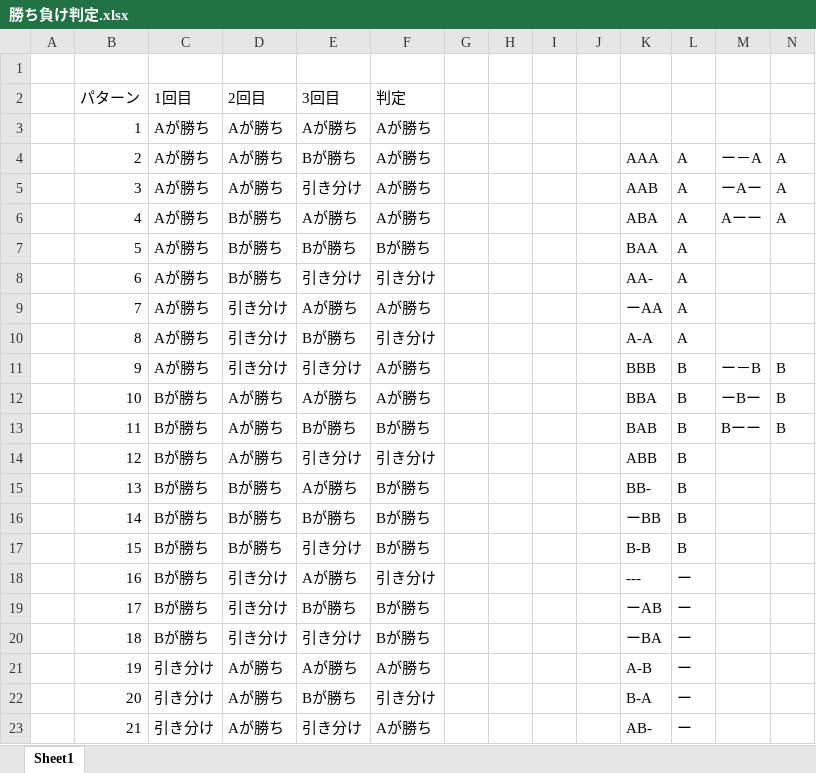
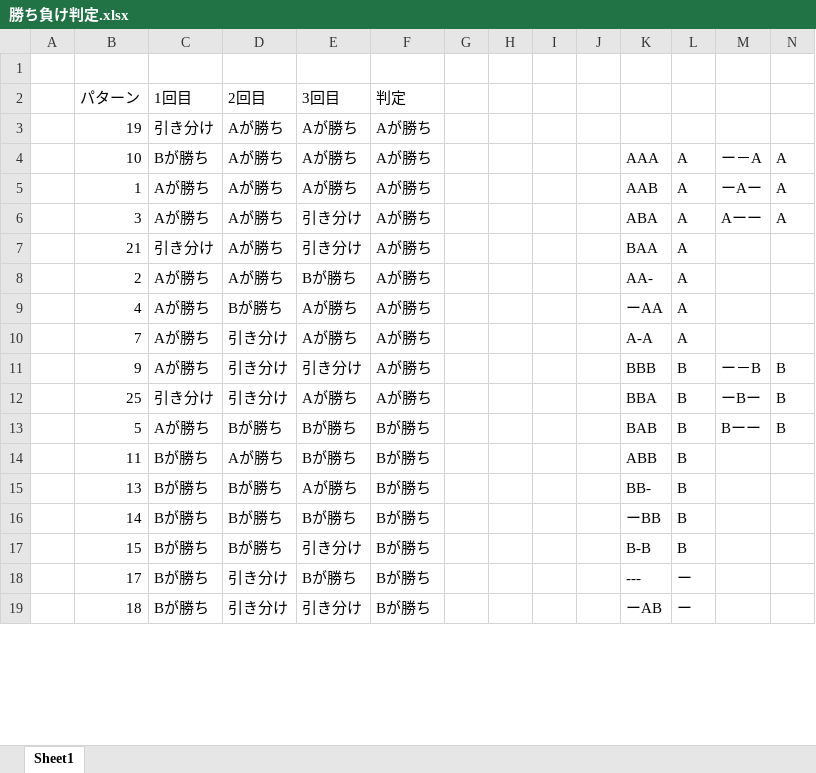
Before and after one commit to nsc-kiwamu/traning-takeda, an Excel workbook: doc/traning12/勝ち負け判定.xlsx, sheet Sheet1, drawn as a sheet; only a part is shown; values as stored, in another font and other column widths than the file's, no cell formats; removed rows and columns are numbered as before the commit, all else as after; the diff covers the shown part only; the diff names each change by its address in the sheet, - before the commit and + after, or states it on an @@ line.

```diff
--- a/doc/traning12/勝ち負け判定.xlsx (sheet Sheet1)
+++ b/doc/traning12/勝ち負け判定.xlsx (sheet Sheet1)
+row 3:  | 19 | 引き分け | Aが勝ち | Aが勝ち | Aが勝ち
+row 4:  | 10 | Bが勝ち | Aが勝ち | Aが勝ち | Aが勝ち |  |  |  |  | AAA | A | ー－A | A
-K5: (empty)
+K5: AAB
-L5: (empty)
+L5: A
-M5: (empty)
+M5: ーAー
-N5: (empty)
+N5: A
-row 4:  | 2 | Aが勝ち | Aが勝ち | Bが勝ち | Aが勝ち |  |  |  |  | AAA | A | ー－A | A
-K6: AAB
+K6: ABA
-M6: ーAー
+M6: Aーー
+row 7:  | 21 | 引き分け | Aが勝ち | 引き分け | Aが勝ち |  |  |  |  | BAA | A
+row 8:  | 2 | Aが勝ち | Aが勝ち | Bが勝ち | Aが勝ち |  |  |  |  | AA- | A
-K9: ABA
+K9: ーAA
-M9: Aーー
+M9: (empty)
-N9: A
+N9: (empty)
-row 7:  | 5 | Aが勝ち | Bが勝ち | Bが勝ち | Bが勝ち |  |  |  |  | BAA | A
-row 8:  | 6 | Aが勝ち | Bが勝ち | 引き分け | 引き分け |  |  |  |  | AA- | A
-K10: ーAA
+K10: A-A
-row 10:  | 8 | Aが勝ち | 引き分け | Bが勝ち | 引き分け |  |  |  |  | A-A | A
-B12 (パターン): 10
+B12 (パターン): 25
-C12 (1回目): Bが勝ち
+C12 (1回目): 引き分け
-D12 (2回目): Aが勝ち
+D12 (2回目): 引き分け
+row 13:  | 5 | Aが勝ち | Bが勝ち | Bが勝ち | Bが勝ち |  |  |  |  | BAB | B | Bーー | B
-K14: BAB
+K14: ABB
-M14: Bーー
+M14: (empty)
-N14: B
+N14: (empty)
-row 14:  | 12 | Bが勝ち | Aが勝ち | 引き分け | 引き分け |  |  |  |  | ABB | B
-row 18:  | 16 | Bが勝ち | 引き分け | Aが勝ち | 引き分け |  |  |  |  | --- | ー
-K18: ーAB
+K18: ---
-K19: ーBA
+K19: ーAB
-row 21:  | 19 | 引き分け | Aが勝ち | Aが勝ち | Aが勝ち |  |  |  |  | A-B | ー
-row 22:  | 20 | 引き分け | Aが勝ち | Bが勝ち | 引き分け |  |  |  |  | B-A | ー
-row 23:  | 21 | 引き分け | Aが勝ち | 引き分け | Aが勝ち |  |  |  |  | AB- | ー
```
Also changed, not shown: 8 added rows, 2 removed rows and 6 edited cells elsewhere in this sheet, cell formats, 1 other file.
